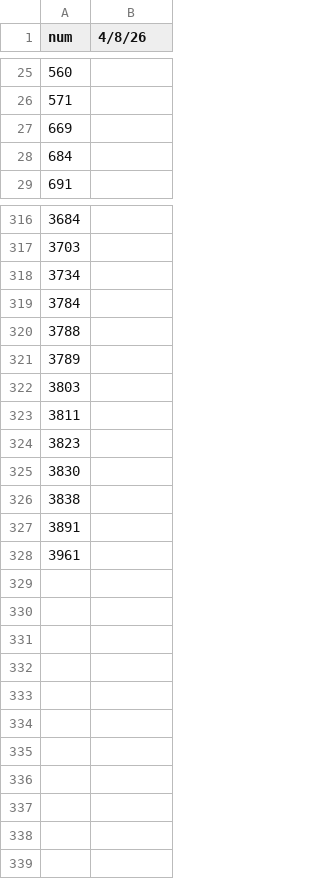
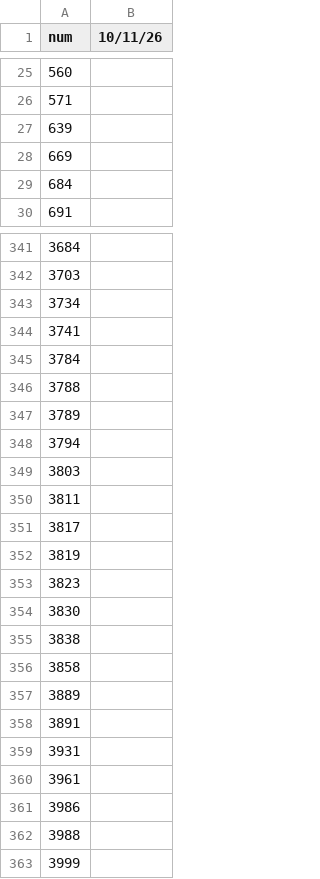
Before and after one commit to zaulin/GUB, a CSV file: utils/negra/Burgos.csv, drawn as a sheet; only a part is shown, gaps mark what is left out; the diff covers the shown part only.

Commit message:
Add files via upload

```diff
--- a/utils/negra/Burgos.csv
+++ b/utils/negra/Burgos.csv
@@ -1 +1 @@
-num;4/8/26;;;;;;;;;
+num;10/11/26
@@ -26,0 +27 @@
+639;
@@ -318,0 +344 @@
+3741;
@@ -321,0 +348 @@
+3794;
@@ -323,0 +351,2 @@
+3817;
+3819;
@@ -326,0 +356,2 @@
+3858;
+3889;
@@ -327,0 +359 @@
+3931;
@@ -328,0 +361,3 @@
+3986;
+3988;
+3999;
```
Also changed, not shown: 24 added rows elsewhere in this file.
